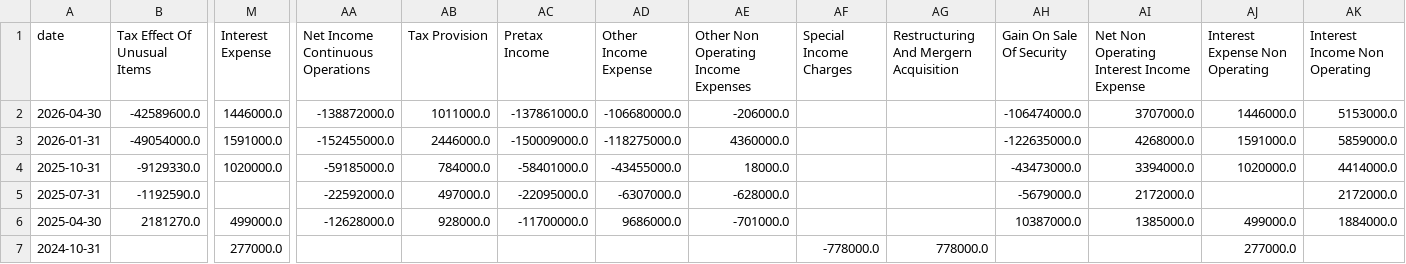
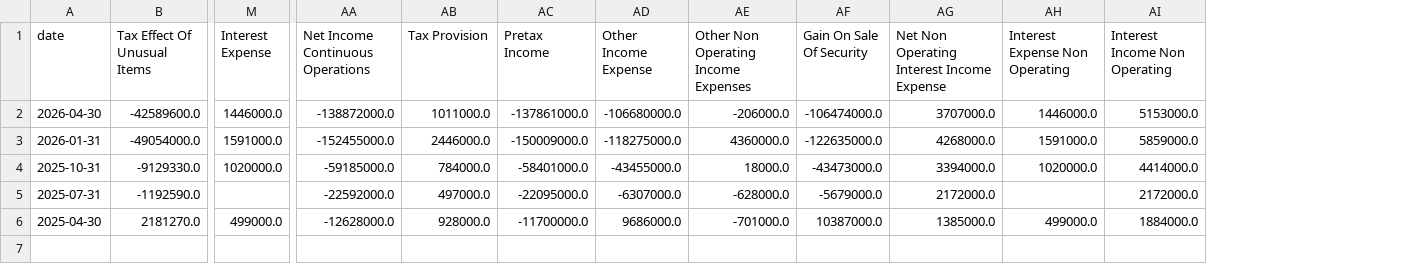
Before and after one commit to raysteezy/raysteezy-learning, a CSV file: data/planet-labs/income_statement.csv, drawn as a sheet; only a part is shown, gaps mark what is left out; rows hold the shown columns only; the diff names each change by its address in the sheet, - before the commit and + after, or states it on an @@ line.

```diff
--- a/data/planet-labs/income_statement.csv
+++ b/data/planet-labs/income_statement.csv
-column AF (Special Income Charges), empty
-column AG, row 1: Restructuring And Mergern Acquisition
-row 7: 2024-10-31 |  | 277000.0 |  |  |  |  |  | -778000.0 | 778000.0 |  |  | 277000.0
```
Also changed, not shown: data/planet-labs/cash_flow.csv, data/planet-labs/predictions/prices.csv, 5 other files.
